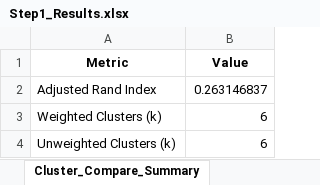
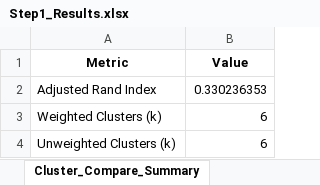
Before and after one commit to bnctekslack/LSBAT_CS, an Excel workbook: Results/Step1_Results.xlsx, sheet Cluster_Compare_Summary, drawn as a sheet; values as stored, in another font and other column widths than the file's, no borders; the diff names each change by its address in the sheet, - before the commit and + after, or states it on an @@ line.

```diff
--- a/Results/Step1_Results.xlsx (sheet Cluster_Compare_Summary)
+++ b/Results/Step1_Results.xlsx (sheet Cluster_Compare_Summary)
-B2 (Value): 0.263146837
+B2 (Value): 0.330236353
```
Also changed, not shown: sheet Clustered_StandardScaler, sheet Clustered_Weighted, sheet Cluster3, sheet Cluster6, sheet Cluster5, sheet Cluster1, 8 more sheets, other sheet tabs, charts or pictures, Results/LotScreening.xlsx, Results/Step0_Results.xlsx, 15 other files.
